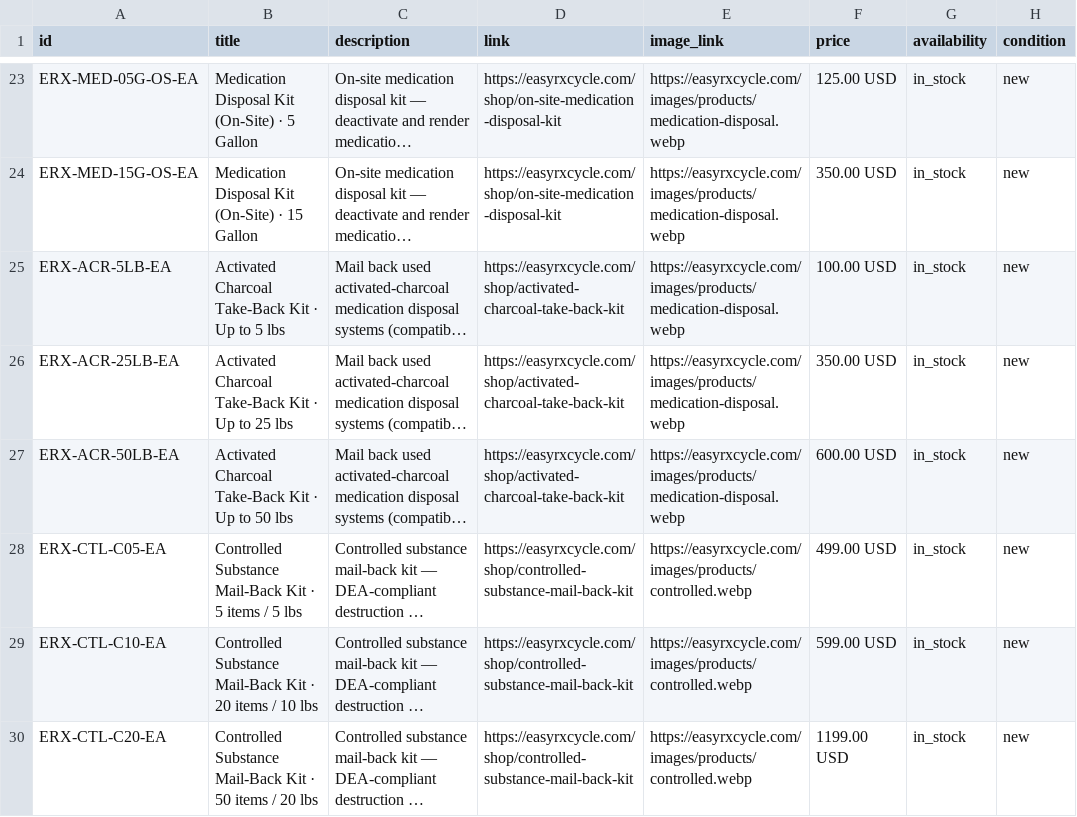
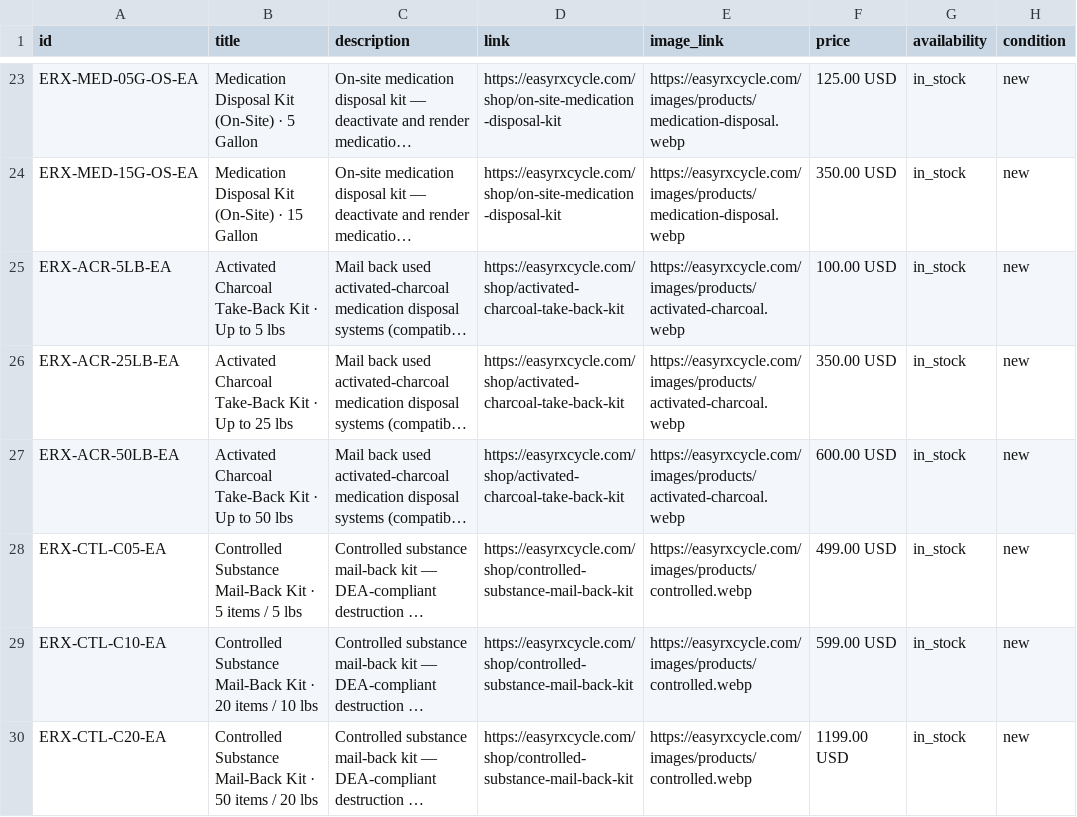
Before and after one commit to wsdoxey4/EasyRxCycle-Website, a CSV file: public/openai-product-feed.csv, drawn as a sheet; only a part is shown, gaps mark what is left out; long unchanged cells end in …; the diff names each change by its address in the sheet, - before the commit and + after, or states it on an @@ line.

```diff
--- a/public/openai-product-feed.csv
+++ b/public/openai-product-feed.csv
-E25:E27 (image_link): https://easyrxcycle.com/images/products/medication-disposal.webp
+E25:E27 (image_link): https://easyrxcycle.com/images/products/activated-charcoal.webp
```
Also changed, not shown: public/product-feed.csv, 3 other files.
